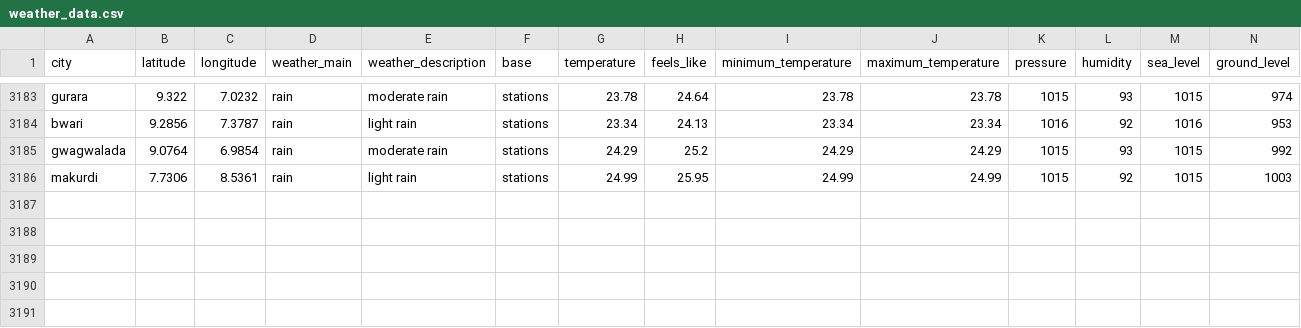
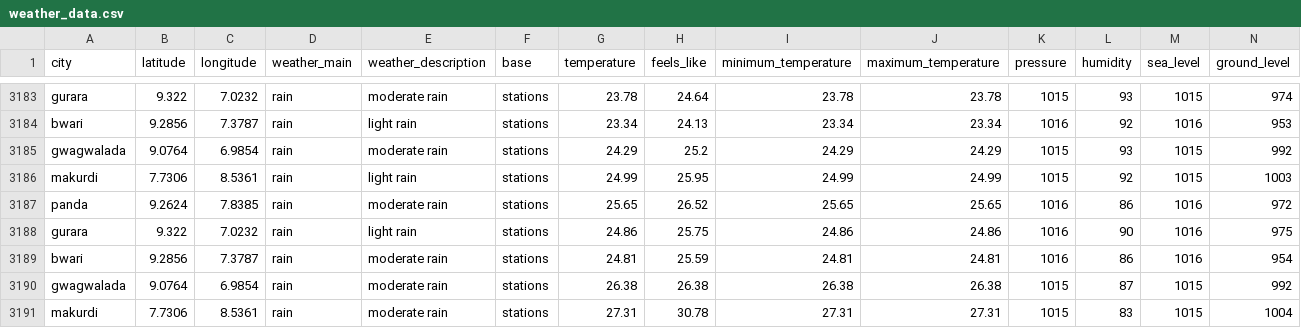
Before and after one commit to Jeremiahameh/weather-etl-project, a CSV file: weather_data.csv, drawn as a sheet; only a part is shown, gaps mark what is left out; rows hold the shown columns only; the diff names each change by its address in the sheet, - before the commit and + after, or states it on an @@ line.

```diff
--- a/weather_data.csv
+++ b/weather_data.csv
+row 3187: panda | 9.2624 | 7.8385 | rain | moderate rain | stations | 25.65 | 26.52 | 25.65 | 25.65 | 1016 | 86 | 1016 | 972
+row 3188: gurara | 9.322 | 7.0232 | rain | light rain | stations | 24.86 | 25.75 | 24.86 | 24.86 | 1016 | 90 | 1016 | 975
+row 3189: bwari | 9.2856 | 7.3787 | rain | moderate rain | stations | 24.81 | 25.59 | 24.81 | 24.81 | 1016 | 86 | 1016 | 954
+row 3190: gwagwalada | 9.0764 | 6.9854 | rain | moderate rain | stations | 26.38 | 26.38 | 26.38 | 26.38 | 1015 | 87 | 1015 | 992
+row 3191: makurdi | 7.7306 | 8.5361 | rain | moderate rain | stations | 27.31 | 30.78 | 27.31 | 27.31 | 1015 | 83 | 1015 | 1004
```
